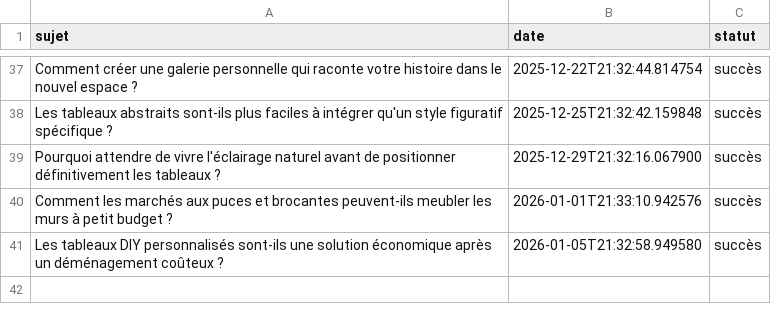
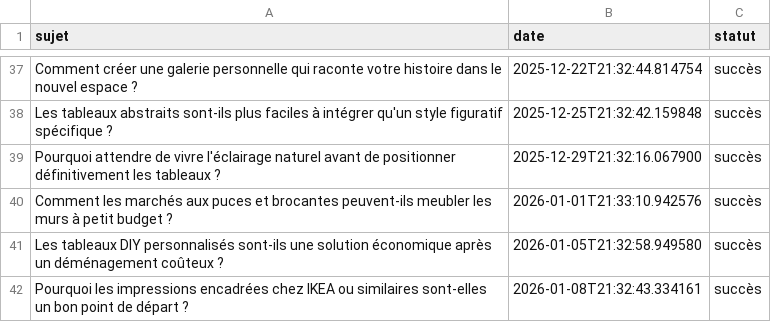
Before and after one commit to Metalosmose21/Appartement-1, a CSV file: sujets_traites.csv, drawn as a sheet; only a part is shown, gaps mark what is left out.

```diff
--- a/sujets_traites.csv
+++ b/sujets_traites.csv
@@ -41 +41,2 @@ Comment les marchés aux puces et brocantes peuvent-ils meubler les murs à peti
 Les tableaux DIY personnalisés sont-ils une solution économique après un déménagement coûteux ?,2026-01-05T21:32:58.949580,succès
+Pourquoi les impressions encadrées chez IKEA ou similaires sont-elles un bon point de départ ?,2026-01-08T21:32:43.334161,succès
```
Also changed, not shown: sujets.csv.
